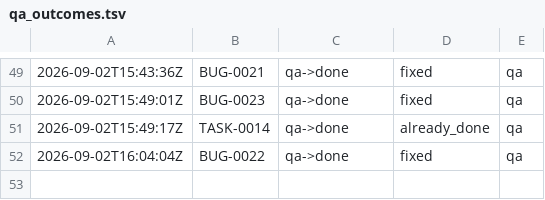
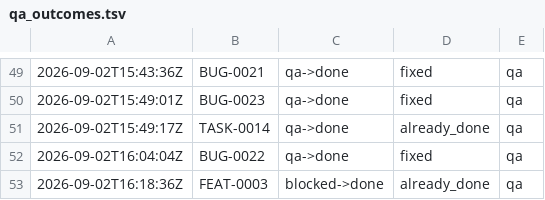
Before and after one commit to kblabsths/KPop-Social-Admin, a TSV file: agenticflow/tracker/qa_outcomes.tsv, drawn as a sheet; only a part is shown, gaps mark what is left out; the diff names each change by its address in the sheet, - before the commit and + after, or states it on an @@ line.

```diff
--- a/agenticflow/tracker/qa_outcomes.tsv
+++ b/agenticflow/tracker/qa_outcomes.tsv
+row 53: 2026-09-02T16:18:36Z | FEAT-0003 | blocked->done | already_done | qa
```
Also changed, not shown: agenticflow/tracker/spawn_log.tsv, 10 other files.
